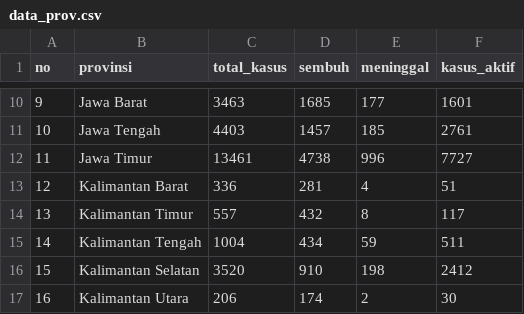
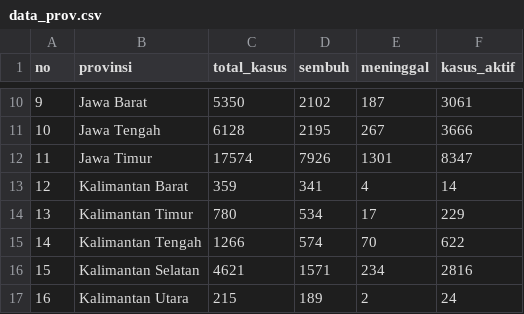
Before and after one commit to profaris22/CovidID, a CSV file: data_prov.csv, drawn as a sheet; only a part is shown, gaps mark what is left out; the diff covers the shown part only.

```diff
--- a/data_prov.csv
+++ b/data_prov.csv
@@ -10,8 +10,8 @@ no,provinsi,total_kasus,sembuh,meninggal,kasus_aktif
-9,Jawa Barat,3463,1685,177,1601
-10,Jawa Tengah,4403,1457,185,2761
-11,Jawa Timur,13461,4738,996,7727
-12,Kalimantan Barat,336,281,4,51
-13,Kalimantan Timur,557,432,8,117
-14,Kalimantan Tengah,1004,434,59,511
-15,Kalimantan Selatan,3520,910,198,2412
-16,Kalimantan Utara,206,174,2,30
+9,Jawa Barat,5350,2102,187,3061
+10,Jawa Tengah,6128,2195,267,3666
+11,Jawa Timur,17574,7926,1301,8347
+12,Kalimantan Barat,359,341,4,14
+13,Kalimantan Timur,780,534,17,229
+14,Kalimantan Tengah,1266,574,70,622
+15,Kalimantan Selatan,4621,1571,234,2816
+16,Kalimantan Utara,215,189,2,24
```
Also changed, not shown: 97 edited cells elsewhere in this file.
